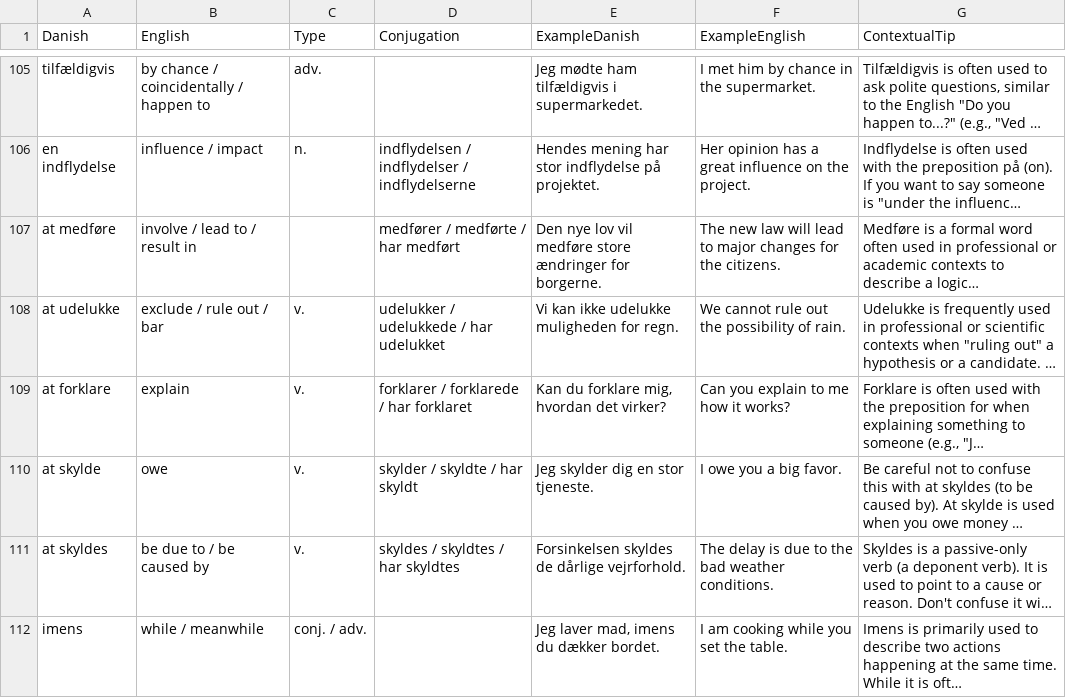
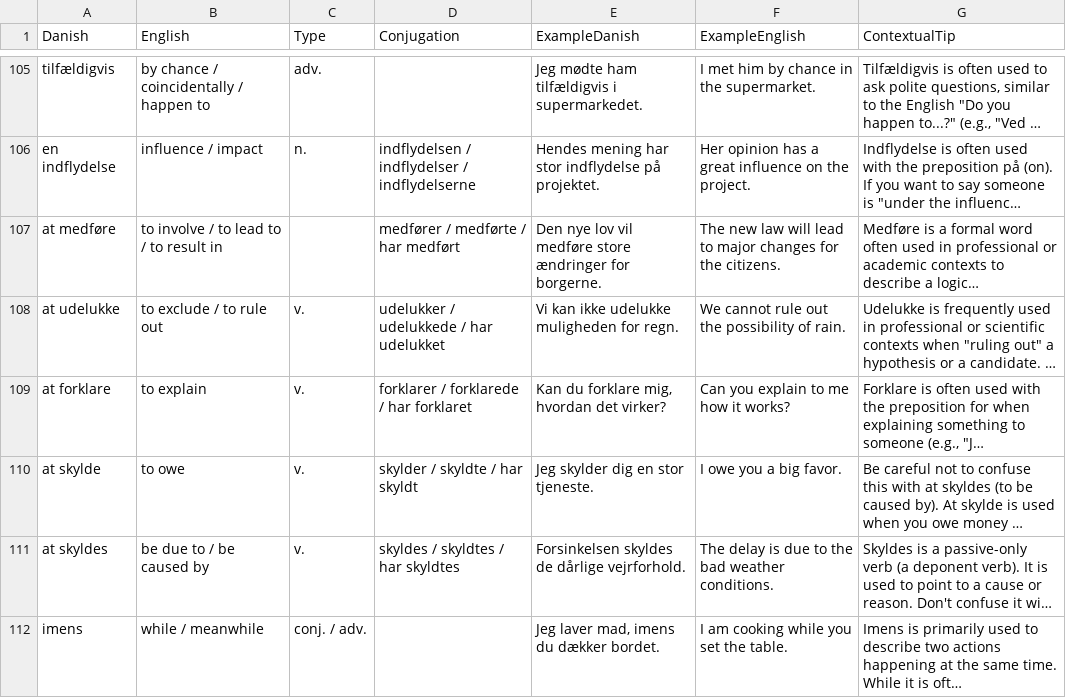
Before and after one commit to emreyurdaor-github/Flashcards, a CSV file: Flashcards/Data/flashcards.csv, drawn as a sheet; only a part is shown, gaps mark what is left out; long unchanged cells end in …; the diff covers the shown part only; the diff names each change by its address in the sheet, - before the commit and + after, or states it on an @@ line.

```diff
--- a/Flashcards/Data/flashcards.csv
+++ b/Flashcards/Data/flashcards.csv
-B107 (English): involve / lead to / result in
+B107 (English): to involve / to lead to / to result in
-B108 (English): exclude / rule out / bar
+B108 (English): to exclude / to rule out
-B109 (English): explain
+B109 (English): to explain
-B110 (English): owe
+B110 (English): to owe
```
Also changed, not shown: 4 added rows and 20 edited cells elsewhere in this file, 25 other files.
